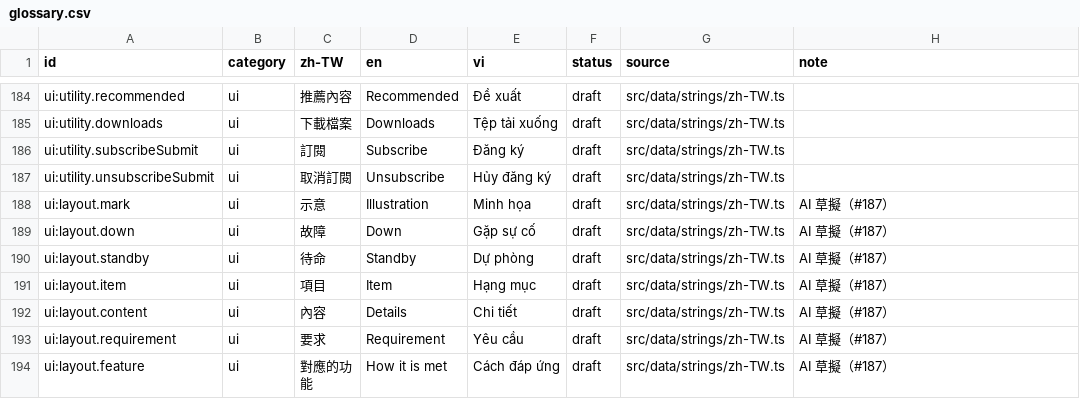
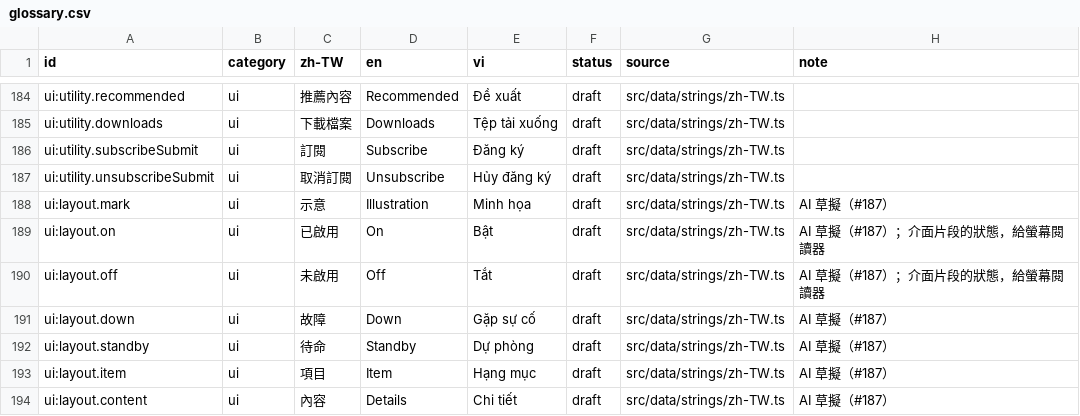
Before and after one commit to TPI-WenpinLiao/tpi-website-ai-poc, a CSV file: docs/i18n/glossary.csv, drawn as a sheet; only a part is shown, gaps mark what is left out; the shorter side is filled out with more unchanged rows; the diff names each change by its address in the sheet, - before the commit and + after, or states it on an @@ line.

```diff
--- a/docs/i18n/glossary.csv
+++ b/docs/i18n/glossary.csv
+row 189: ui:layout.on | ui | 已啟用 | On | Bật | draft | src/data/strings/zh-TW.ts | AI 草擬（#187）；介面片段的狀態，給螢幕閱讀器
+row 190: ui:layout.off | ui | 未啟用 | Off | Tắt | draft | src/data/strings/zh-TW.ts | AI 草擬（#187）；介面片段的狀態，給螢幕閱讀器
```
Also changed, not shown: 12 other files.
